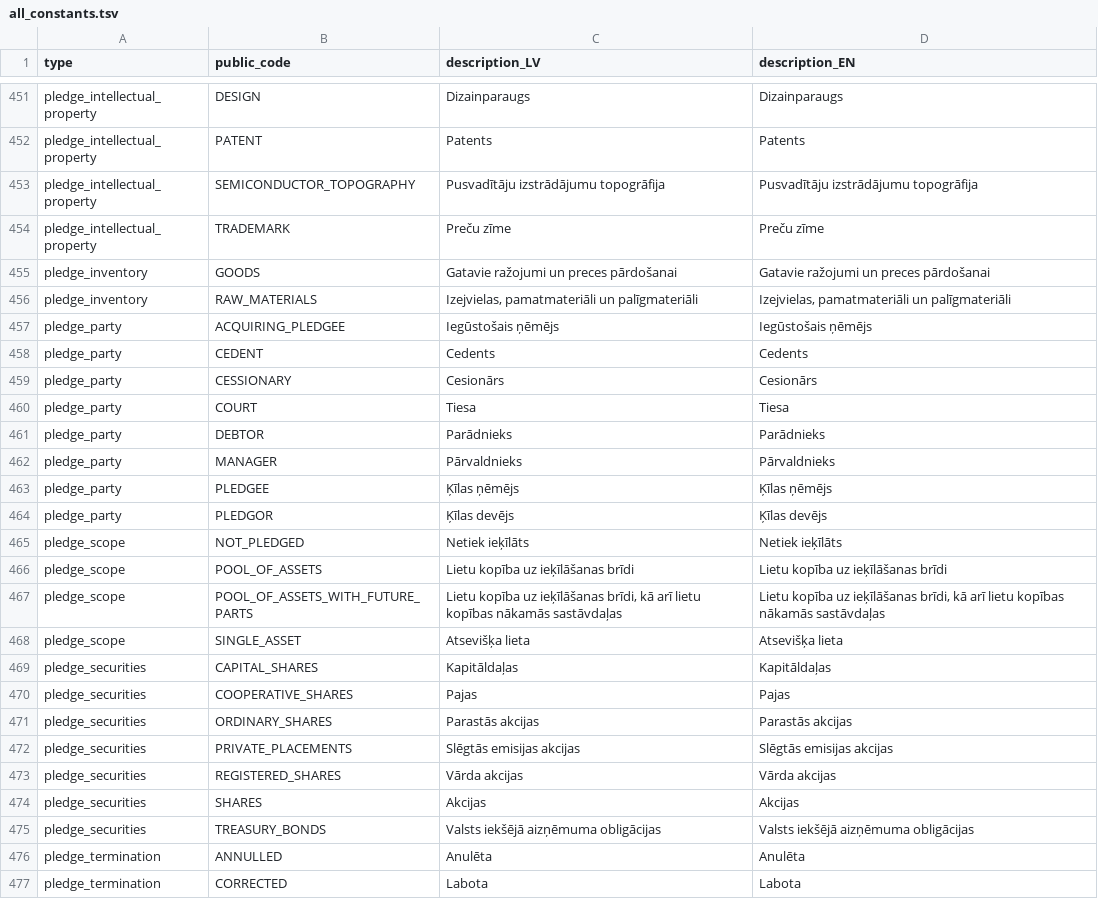
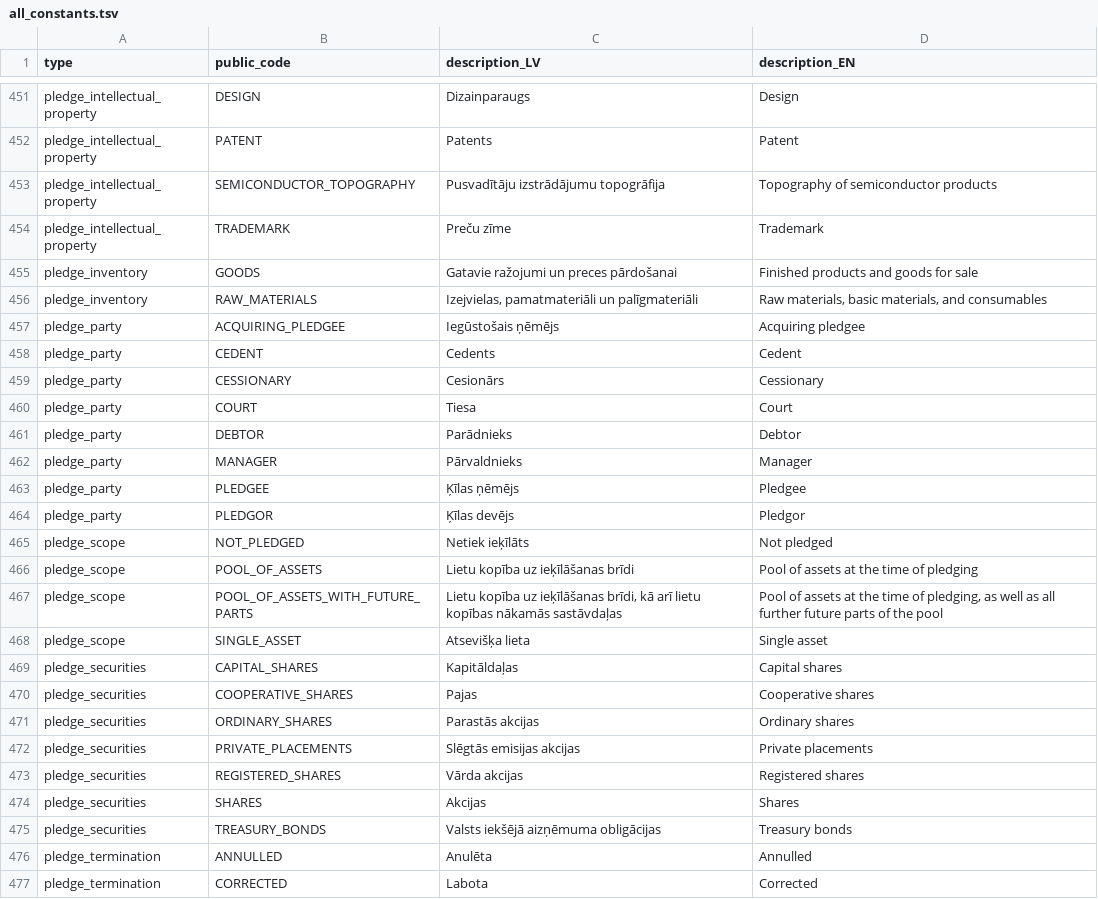
Before and after one commit to enterprise-register-lv/api-enumerations, a TSV file: all_constants.tsv, drawn as a sheet; only a part is shown, gaps mark what is left out; the diff covers the shown part only; the diff names each change by its address in the sheet, - before the commit and + after, or states it on an @@ line.

```diff
--- a/all_constants.tsv
+++ b/all_constants.tsv
-D451 (description_EN): Dizainparaugs
+D451 (description_EN): Design
-D452 (description_EN): Patents
+D452 (description_EN): Patent
-D453 (description_EN): Pusvadītāju izstrādājumu topogrāfija
+D453 (description_EN): Topography of semiconductor products
-D454 (description_EN): Preču zīme
+D454 (description_EN): Trademark
-D455 (description_EN): Gatavie ražojumi un preces pārdošanai
+D455 (description_EN): Finished products and goods for sale
-D456 (description_EN): Izejvielas, pamatmateriāli un palīgmateriāli
+D456 (description_EN): Raw materials, basic materials, and consumables
-D457 (description_EN): Iegūstošais ņēmējs
+D457 (description_EN): Acquiring pledgee
-D458 (description_EN): Cedents
+D458 (description_EN): Cedent
-D459 (description_EN): Cesionārs
+D459 (description_EN): Cessionary
-D460 (description_EN): Tiesa
+D460 (description_EN): Court
-D461 (description_EN): Parādnieks
+D461 (description_EN): Debtor
-D462 (description_EN): Pārvaldnieks
+D462 (description_EN): Manager
-D463 (description_EN): Ķīlas ņēmējs
+D463 (description_EN): Pledgee
-D464 (description_EN): Ķīlas devējs
+D464 (description_EN): Pledgor
-D465 (description_EN): Netiek ieķīlāts
+D465 (description_EN): Not pledged
-D466 (description_EN): Lietu kopība uz ieķīlāšanas brīdi
+D466 (description_EN): Pool of assets at the time of pledging
-D467 (description_EN): Lietu kopība uz ieķīlāšanas brīdi, kā arī lietu kopības nākamās sastāvdaļas
+D467 (description_EN): Pool of assets at the time of pledging, as well as all further future parts of the pool
-D468 (description_EN): Atsevišķa lieta
+D468 (description_EN): Single asset
-D469 (description_EN): Kapitāldaļas
+D469 (description_EN): Capital shares
-D470 (description_EN): Pajas
+D470 (description_EN): Cooperative shares
-D471 (description_EN): Parastās akcijas
+D471 (description_EN): Ordinary shares
-D472 (description_EN): Slēgtās emisijas akcijas
+D472 (description_EN): Private placements
-D473 (description_EN): Vārda akcijas
+D473 (description_EN): Registered shares
-D474 (description_EN): Akcijas
+D474 (description_EN): Shares
-D475 (description_EN): Valsts iekšējā aizņēmuma obligācijas
+D475 (description_EN): Treasury bonds
-D476 (description_EN): Anulēta
+D476 (description_EN): Annulled
-D477 (description_EN): Labota
+D477 (description_EN): Corrected
```
Also changed, not shown: 34 edited cells elsewhere in this file.
